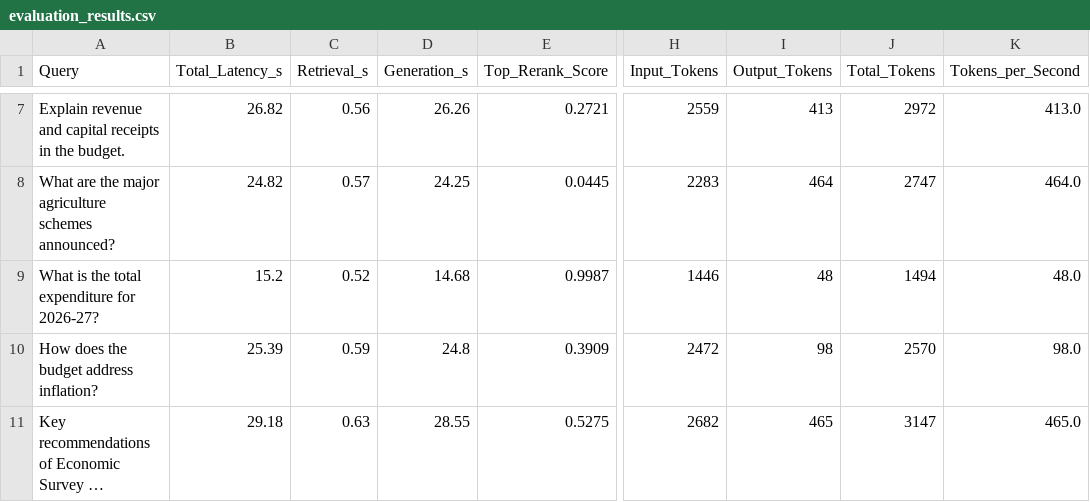
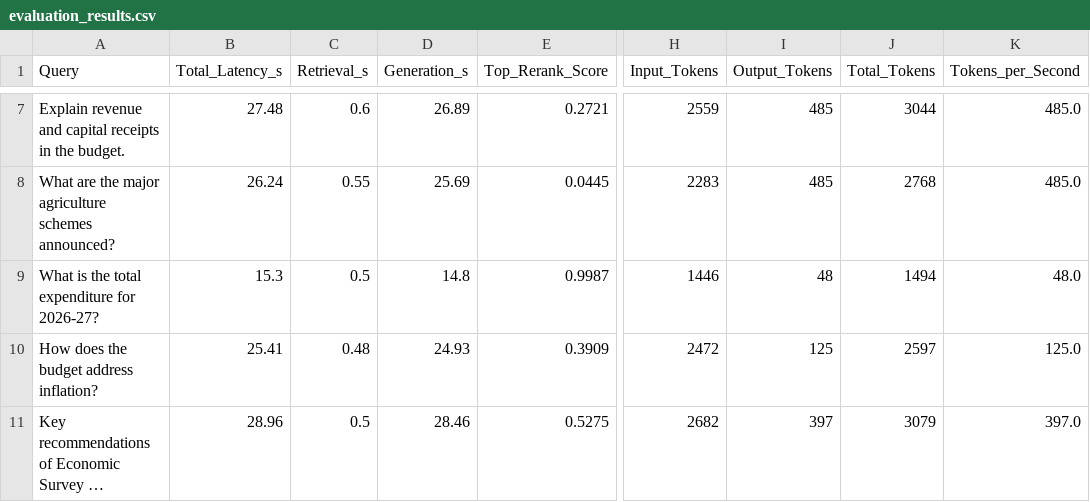
Before and after one commit to VikibeKSumi/Vantage-Core-RAG, a CSV file: evaluation_results.csv, drawn as a sheet; only a part is shown, gaps mark what is left out; long unchanged cells end in …; the diff covers the shown part only; the diff names each change by its address in the sheet, - before the commit and + after, or states it on an @@ line.

```diff
--- a/evaluation_results.csv
+++ b/evaluation_results.csv
-B7 (Total_Latency_s): 26.82
+B7 (Total_Latency_s): 27.48
-C7 (Retrieval_s): 0.56
+C7 (Retrieval_s): 0.6
-D7 (Generation_s): 26.26
+D7 (Generation_s): 26.89
-I7 (Output_Tokens): 413
+I7 (Output_Tokens): 485
-J7 (Total_Tokens): 2972
+J7 (Total_Tokens): 3044
-K7 (Tokens_per_Second): 413.0
+K7 (Tokens_per_Second): 485.0
-B8 (Total_Latency_s): 24.82
+B8 (Total_Latency_s): 26.24
-C8 (Retrieval_s): 0.57
+C8 (Retrieval_s): 0.55
-D8 (Generation_s): 24.25
+D8 (Generation_s): 25.69
-I8 (Output_Tokens): 464
+I8 (Output_Tokens): 485
-J8 (Total_Tokens): 2747
+J8 (Total_Tokens): 2768
-K8 (Tokens_per_Second): 464.0
+K8 (Tokens_per_Second): 485.0
-B9 (Total_Latency_s): 15.2
+B9 (Total_Latency_s): 15.3
-C9 (Retrieval_s): 0.52
+C9 (Retrieval_s): 0.5
-D9 (Generation_s): 14.68
+D9 (Generation_s): 14.8
-B10 (Total_Latency_s): 25.39
+B10 (Total_Latency_s): 25.41
-C10 (Retrieval_s): 0.59
+C10 (Retrieval_s): 0.48
-D10 (Generation_s): 24.8
+D10 (Generation_s): 24.93
-I10 (Output_Tokens): 98
+I10 (Output_Tokens): 125
-J10 (Total_Tokens): 2570
+J10 (Total_Tokens): 2597
-K10 (Tokens_per_Second): 98.0
+K10 (Tokens_per_Second): 125.0
-B11 (Total_Latency_s): 29.18
+B11 (Total_Latency_s): 28.96
-C11 (Retrieval_s): 0.63
+C11 (Retrieval_s): 0.5
-D11 (Generation_s): 28.55
+D11 (Generation_s): 28.46
-I11 (Output_Tokens): 465
+I11 (Output_Tokens): 397
-J11 (Total_Tokens): 3147
+J11 (Total_Tokens): 3079
-K11 (Tokens_per_Second): 465.0
+K11 (Tokens_per_Second): 397.0
```
Also changed, not shown: 47 edited cells elsewhere in this file, 10 other files.
